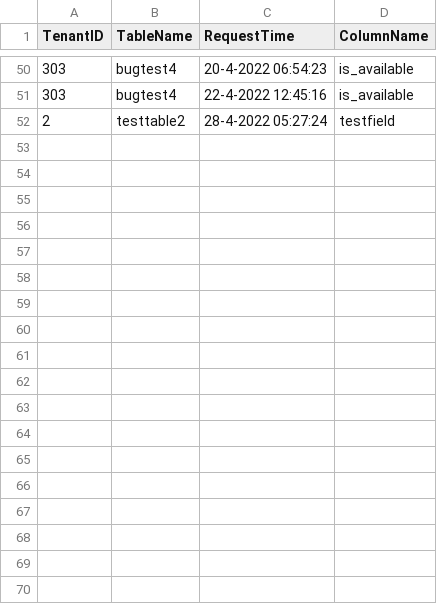
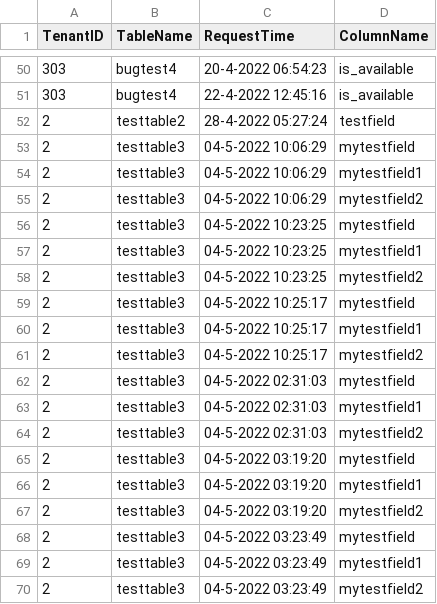
Before and after one commit to NeoSOFT-Technologies/search-as-service, a CSV file: DeletedRecordFiles/SchemaDeleteRecord.csv, drawn as a sheet; only a part is shown, gaps mark what is left out; the diff names each change by its address in the sheet, - before the commit and + after, or states it on an @@ line.

```diff
--- a/DeletedRecordFiles/SchemaDeleteRecord.csv
+++ b/DeletedRecordFiles/SchemaDeleteRecord.csv
+row 53: 2 | testtable3 | 04-5-2022 10:06:29 | mytestfield
+row 54: 2 | testtable3 | 04-5-2022 10:06:29 | mytestfield1
+row 55: 2 | testtable3 | 04-5-2022 10:06:29 | mytestfield2
+row 56: 2 | testtable3 | 04-5-2022 10:23:25 | mytestfield
+row 57: 2 | testtable3 | 04-5-2022 10:23:25 | mytestfield1
+row 58: 2 | testtable3 | 04-5-2022 10:23:25 | mytestfield2
+row 59: 2 | testtable3 | 04-5-2022 10:25:17 | mytestfield
+row 60: 2 | testtable3 | 04-5-2022 10:25:17 | mytestfield1
+row 61: 2 | testtable3 | 04-5-2022 10:25:17 | mytestfield2
+row 62: 2 | testtable3 | 04-5-2022 02:31:03 | mytestfield
+row 63: 2 | testtable3 | 04-5-2022 02:31:03 | mytestfield1
+row 64: 2 | testtable3 | 04-5-2022 02:31:03 | mytestfield2
+row 65: 2 | testtable3 | 04-5-2022 03:19:20 | mytestfield
+row 66: 2 | testtable3 | 04-5-2022 03:19:20 | mytestfield1
+row 67: 2 | testtable3 | 04-5-2022 03:19:20 | mytestfield2
+row 68: 2 | testtable3 | 04-5-2022 03:23:49 | mytestfield
+row 69: 2 | testtable3 | 04-5-2022 03:23:49 | mytestfield1
+row 70: 2 | testtable3 | 04-5-2022 03:23:49 | mytestfield2
```
Also changed, not shown: 13 other files.
